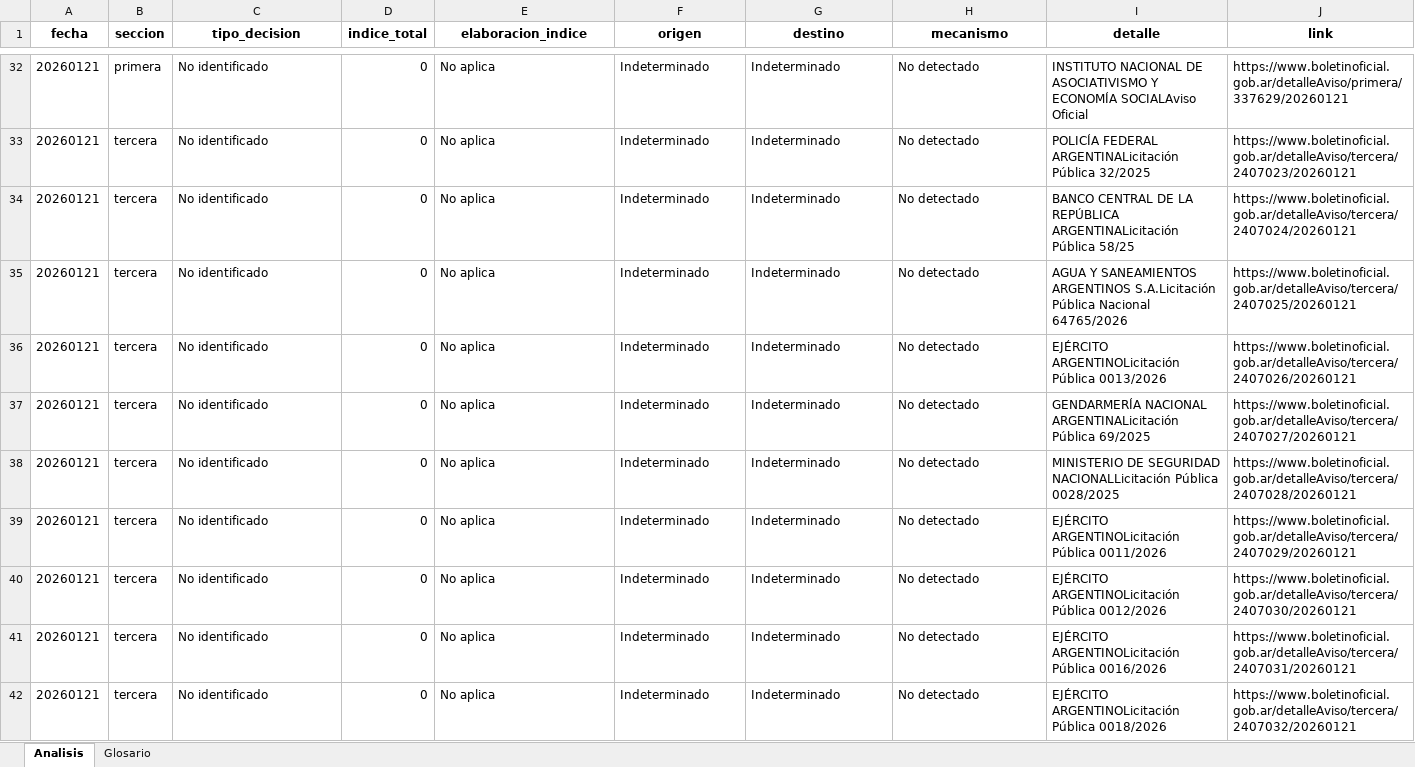
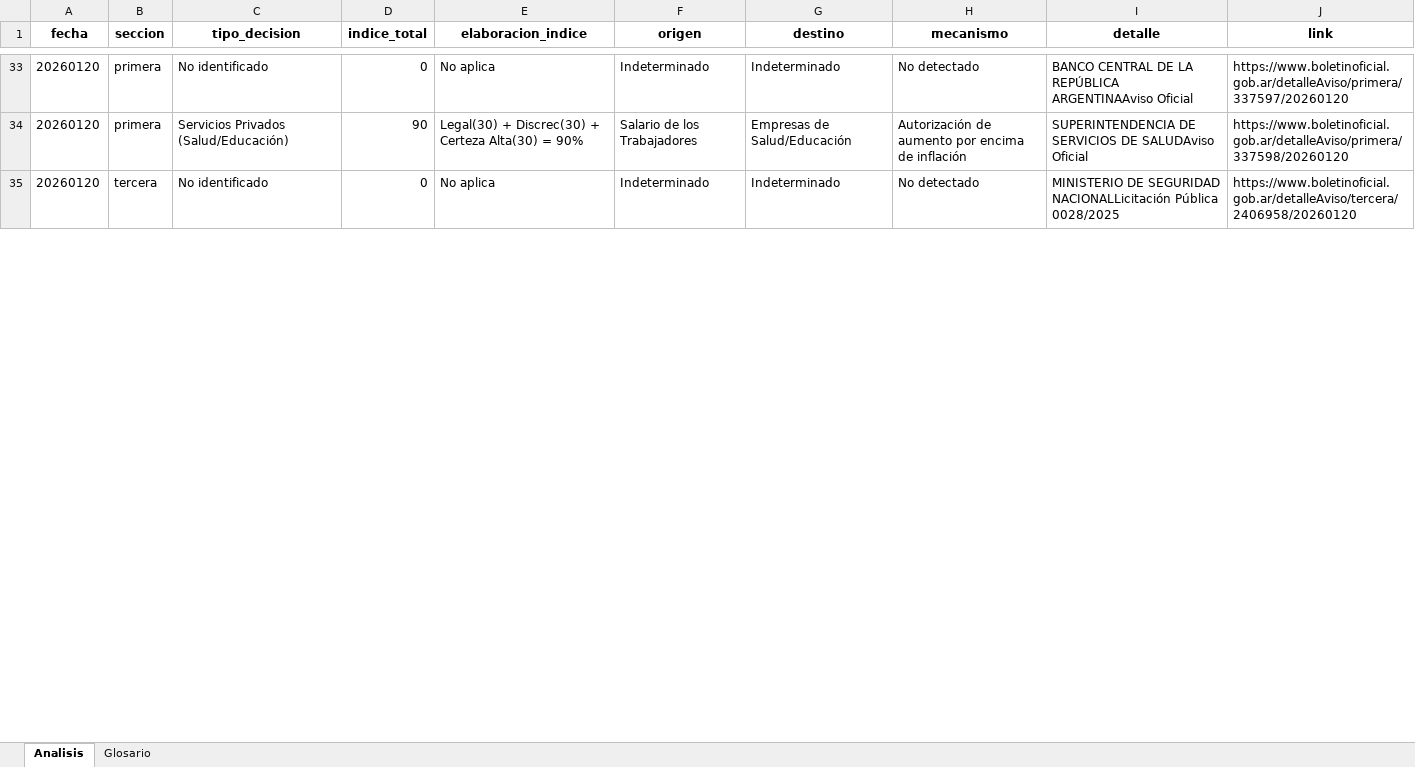
Before and after one commit to Viny2030/Fenomenos_corruptivos_spain, an Excel workbook: data/reporte_fenomenos_20260121.xlsx, sheet Analisis, drawn as a sheet; only a part is shown, gaps mark what is left out; values as stored, in another font and other column widths than the file's, no borders; removed rows and columns are numbered as before the commit, all else as after; the diff covers the shown part only; the diff names each change by its address in the sheet, - before the commit and + after, or states it on an @@ line.

```diff
--- a/data/reporte_fenomenos_20260121.xlsx (sheet Analisis)
+++ b/data/reporte_fenomenos_20260121.xlsx (sheet Analisis)
-A33 (fecha): 20260121
+A33 (fecha): 20260120
-I33 (detalle): INSTITUTO NACIONAL DE ASOCIATIVISMO Y ECONOMÍA SOCIALAviso Oficial
+I33 (detalle): BANCO CENTRAL DE LA REPÚBLICA ARGENTINAAviso Oficial
-J33 (link): https://www.boletinoficial.gob.ar/detalleAviso/primera/337629/20260121
+J33 (link): https://www.boletinoficial.gob.ar/detalleAviso/primera/337597/20260120
-row 33: 20260121 | tercera | No identificado | 0 | No aplica | Indeterminado | Indeterminado | No detectado | POLICÍA FEDERAL ARGENTINALicitación Pública 32/2025 | https://www.boletinoficial.gob.ar/detalleAviso/tercera/2407023/20260121
-row 34: 20260121 | tercera | No identificado | 0 | No aplica | Indeterminado | Indeterminado | No detectado | BANCO CENTRAL DE LA REPÚBLICA ARGENTINALicitación Pública 58/25 | https://www.boletinoficial.gob.ar/detalleAviso/tercera/2407024/20260121
-row 35: 20260121 | tercera | No identificado | 0 | No aplica | Indeterminado | Indeterminado | No detectado | AGUA Y SANEAMIENTOS ARGENTINOS S.A.Licitación Pública Nacional 64765/2026 | https://www.boletinoficial.gob.ar/detalleAviso/tercera/2407025/20260121
-row 36: 20260121 | tercera | No identificado | 0 | No aplica | Indeterminado | Indeterminado | No detectado | EJÉRCITO ARGENTINOLicitación Pública 0013/2026 | https://www.boletinoficial.gob.ar/detalleAviso/tercera/2407026/20260121
-row 37: 20260121 | tercera | No identificado | 0 | No aplica | Indeterminado | Indeterminado | No detectado | GENDARMERÍA NACIONAL ARGENTINALicitación Pública 69/2025 | https://www.boletinoficial.gob.ar/detalleAviso/tercera/2407027/20260121
+row 34: 20260120 | primera | Servicios Privados (Salud/Educación) | 90 | Legal(30) + Discrec(30) + Certeza Alta(30) = 90% | Salario de los Trabajadores | Empresas de Salud/Educación | Autorización de aumento por encima de inflación | SUPERINTENDENCIA DE SERVICIOS DE SALUDAviso Oficial | https://www.boletinoficial.gob.ar/detalleAviso/primera/337598/20260120
-A35 (fecha): 20260121
+A35 (fecha): 20260120
-J35 (link): https://www.boletinoficial.gob.ar/detalleAviso/tercera/2407028/20260121
+J35 (link): https://www.boletinoficial.gob.ar/detalleAviso/tercera/2406958/20260120
-row 39: 20260121 | tercera | No identificado | 0 | No aplica | Indeterminado | Indeterminado | No detectado | EJÉRCITO ARGENTINOLicitación Pública 0011/2026 | https://www.boletinoficial.gob.ar/detalleAviso/tercera/2407029/20260121
-row 40: 20260121 | tercera | No identificado | 0 | No aplica | Indeterminado | Indeterminado | No detectado | EJÉRCITO ARGENTINOLicitación Pública 0012/2026 | https://www.boletinoficial.gob.ar/detalleAviso/tercera/2407030/20260121
-row 41: 20260121 | tercera | No identificado | 0 | No aplica | Indeterminado | Indeterminado | No detectado | EJÉRCITO ARGENTINOLicitación Pública 0016/2026 | https://www.boletinoficial.gob.ar/detalleAviso/tercera/2407031/20260121
-row 42: 20260121 | tercera | No identificado | 0 | No aplica | Indeterminado | Indeterminado | No detectado | EJÉRCITO ARGENTINOLicitación Pública 0018/2026 | https://www.boletinoficial.gob.ar/detalleAviso/tercera/2407032/20260121
```
Also changed, not shown: 3 added rows, 5 removed rows and 186 edited cells elsewhere in this sheet, 1 other file.
